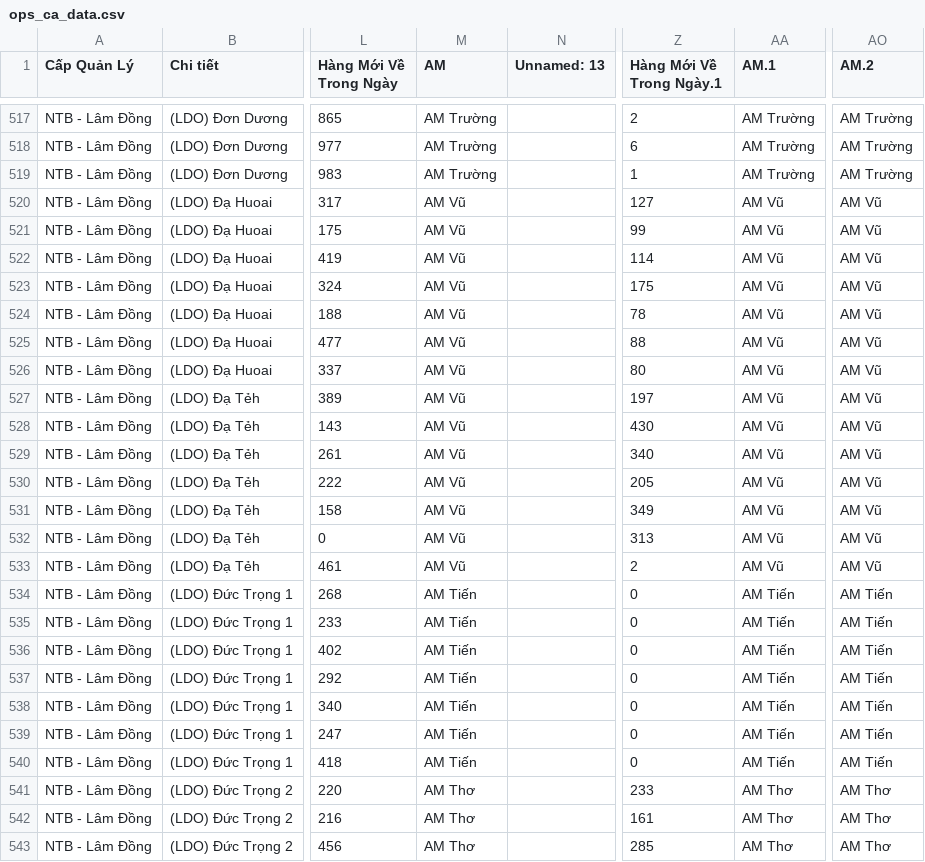
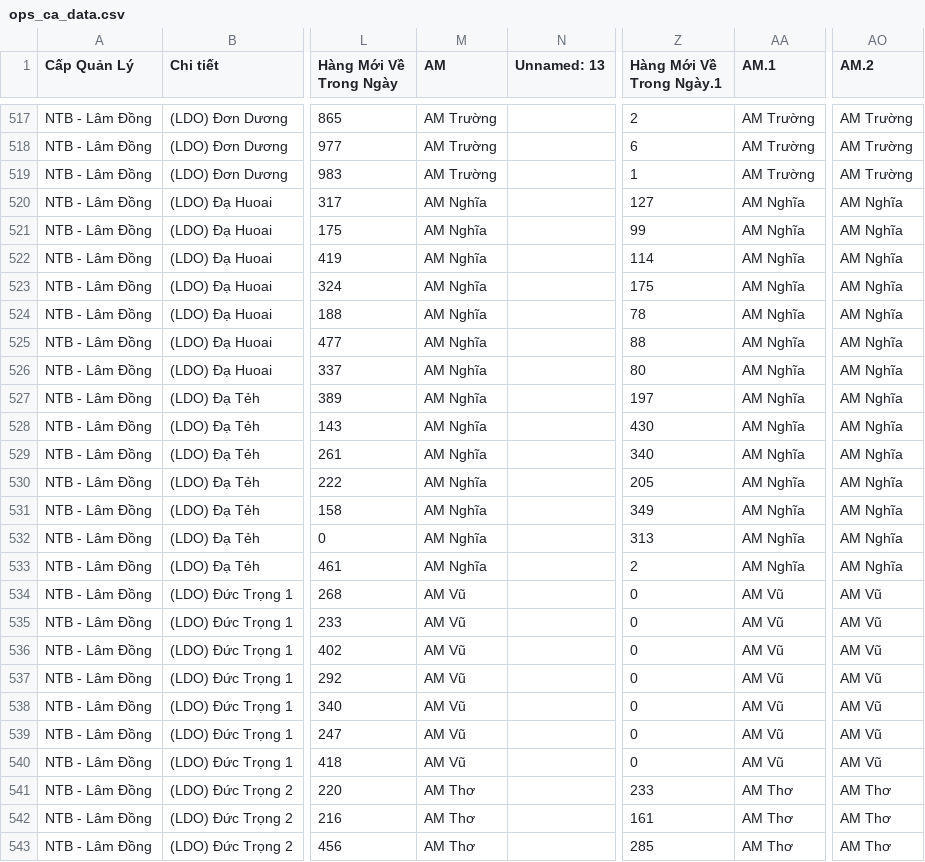
Before and after one commit to thuyntt2-creator/Dashboard_NTB_2026, a CSV file: ops_ca_data.csv, drawn as a sheet; only a part is shown, gaps mark what is left out; the diff covers the shown part only; the diff names each change by its address in the sheet, - before the commit and + after, or states it on an @@ line.

```diff
--- a/ops_ca_data.csv
+++ b/ops_ca_data.csv
-M520:M533 (AM): AM Vũ
+M520:M533 (AM): AM Nghĩa
-AA520:AA533 (AM.1): AM Vũ
+AA520:AA533 (AM.1): AM Nghĩa
-AO520:AO533 (AM.2): AM Vũ
+AO520:AO533 (AM.2): AM Nghĩa
-M534:M540 (AM): AM Tiến
+M534:M540 (AM): AM Vũ
-AA534:AA540 (AM.1): AM Tiến
+AA534:AA540 (AM.1): AM Vũ
-AO534:AO540 (AM.2): AM Tiến
+AO534:AO540 (AM.2): AM Vũ
```
Also changed, not shown: 42 edited cells elsewhere in this file, buu_cuc_bat_on.csv, 4 other files.
